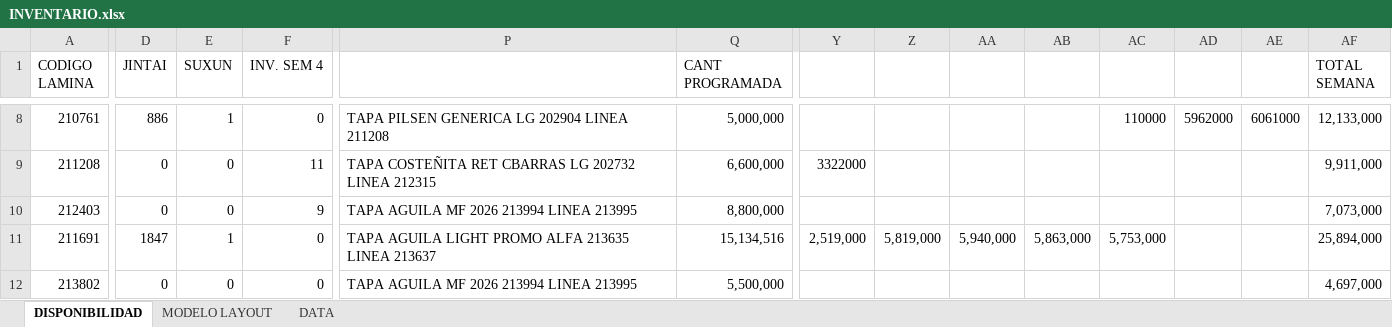
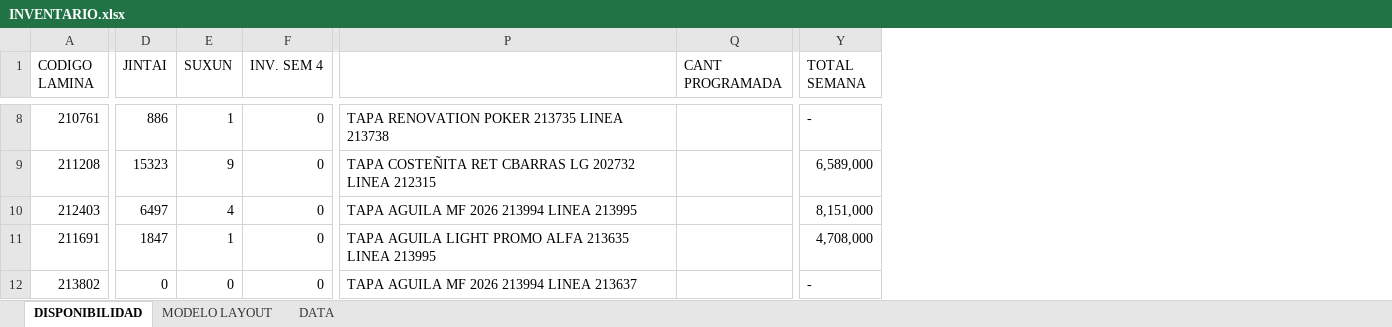
Before and after one commit to yosoyshock/Inventario.BT01, an Excel workbook: INVENTARIO.xlsx, sheet DISPONIBILIDAD, drawn as a sheet; only a part is shown, gaps mark what is left out; values as stored, in another font and other column widths than the file's, no cell formats; conditional formats not drawn; removed rows and columns are numbered as before the commit, all else as after; the diff covers the shown part only; the diff names each change by its address in the sheet, - before the commit and + after, or states it on an @@ line.

```diff
--- a/INVENTARIO.xlsx (sheet DISPONIBILIDAD)
+++ b/INVENTARIO.xlsx (sheet DISPONIBILIDAD)
-column Y, rows 9-11: 3322000 |  | 2,519,000
-column Z, row 11: 5,819,000
-column AA, row 11: 5,940,000
-column AB, row 11: 5,863,000
-column AC, rows 8-11: 110000 |  |  | 5,753,000
-column AD, row 8: 5962000
-column AE, row 8: 6061000
-P8: TAPA PILSEN GENERICA LG 202904 LINEA 211208
+P8: TAPA RENOVATION POKER 213735 LINEA 213738
-Q8 (CANT PROGRAMADA): 5,000,000
+Q8 (CANT PROGRAMADA): (empty)
-Y8 (TOTAL SEMANA): 12,133,000
+Y8 (TOTAL SEMANA): -
-D9 (JINTAI): 0
+D9 (JINTAI): 15323
-E9 (SUXUN): 0
+E9 (SUXUN): 9
-F9 (INV. SEM 4): 11
+F9 (INV. SEM 4): 0
-Q9 (CANT PROGRAMADA): 6,600,000
+Q9 (CANT PROGRAMADA): (empty)
-Y9 (TOTAL SEMANA): 9,911,000
+Y9 (TOTAL SEMANA): 6,589,000
-D10 (JINTAI): 0
+D10 (JINTAI): 6497
-E10 (SUXUN): 0
+E10 (SUXUN): 4
-F10 (INV. SEM 4): 9
+F10 (INV. SEM 4): 0
-Q10 (CANT PROGRAMADA): 8,800,000
+Q10 (CANT PROGRAMADA): (empty)
-Y10 (TOTAL SEMANA): 7,073,000
+Y10 (TOTAL SEMANA): 8,151,000
-P11: …213635 LINEA 213637
+P11: …213635 LINEA 213995
-Q11 (CANT PROGRAMADA): 15,134,516
+Q11 (CANT PROGRAMADA): (empty)
-Y11 (TOTAL SEMANA): 25,894,000
+Y11 (TOTAL SEMANA): 4,708,000
-P12: TAPA AGUILA MF 2026 213994 LINEA 213995
+P12: TAPA AGUILA MF 2026 213994 LINEA 213637
-Q12 (CANT PROGRAMADA): 5,500,000
+Q12 (CANT PROGRAMADA): (empty)
-Y12 (TOTAL SEMANA): 4,697,000
+Y12 (TOTAL SEMANA): -
```
Also changed, not shown: 28 removed rows and 183 edited cells elsewhere in this sheet, sheet MODELO LAYOUT, sheet DATA, cell formats, formulas that keep their value.
